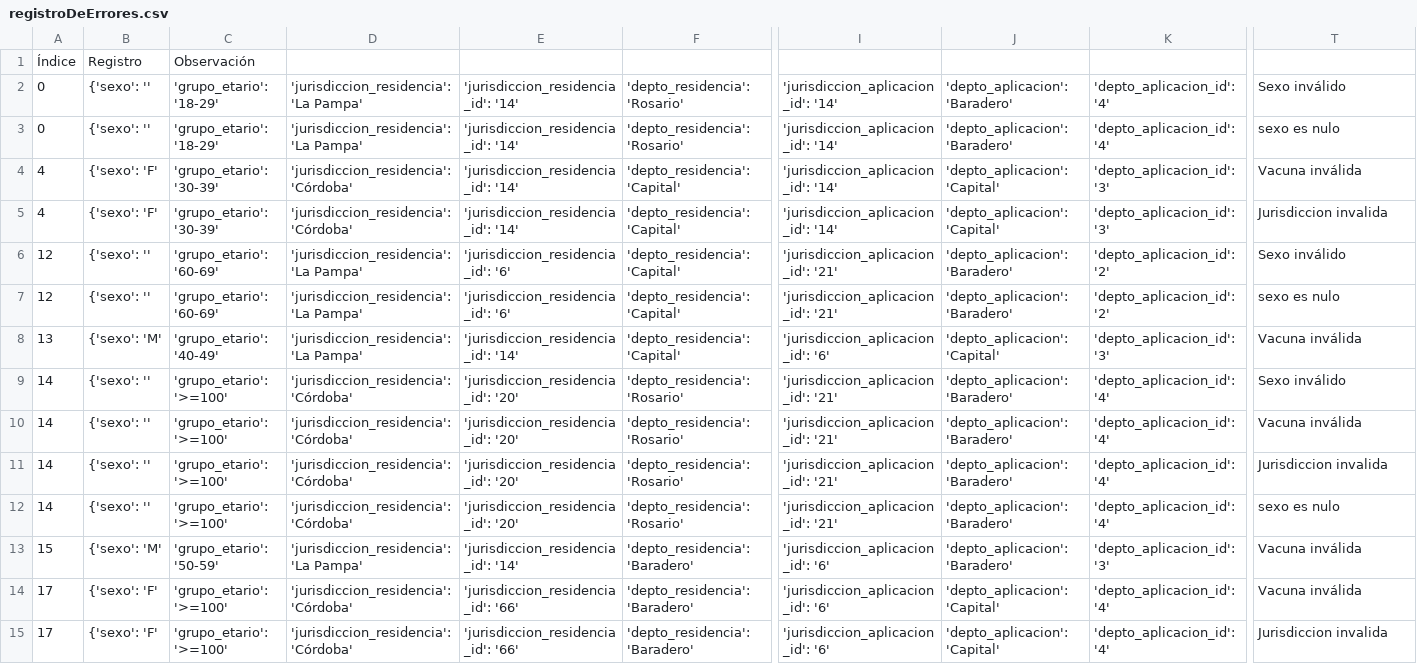
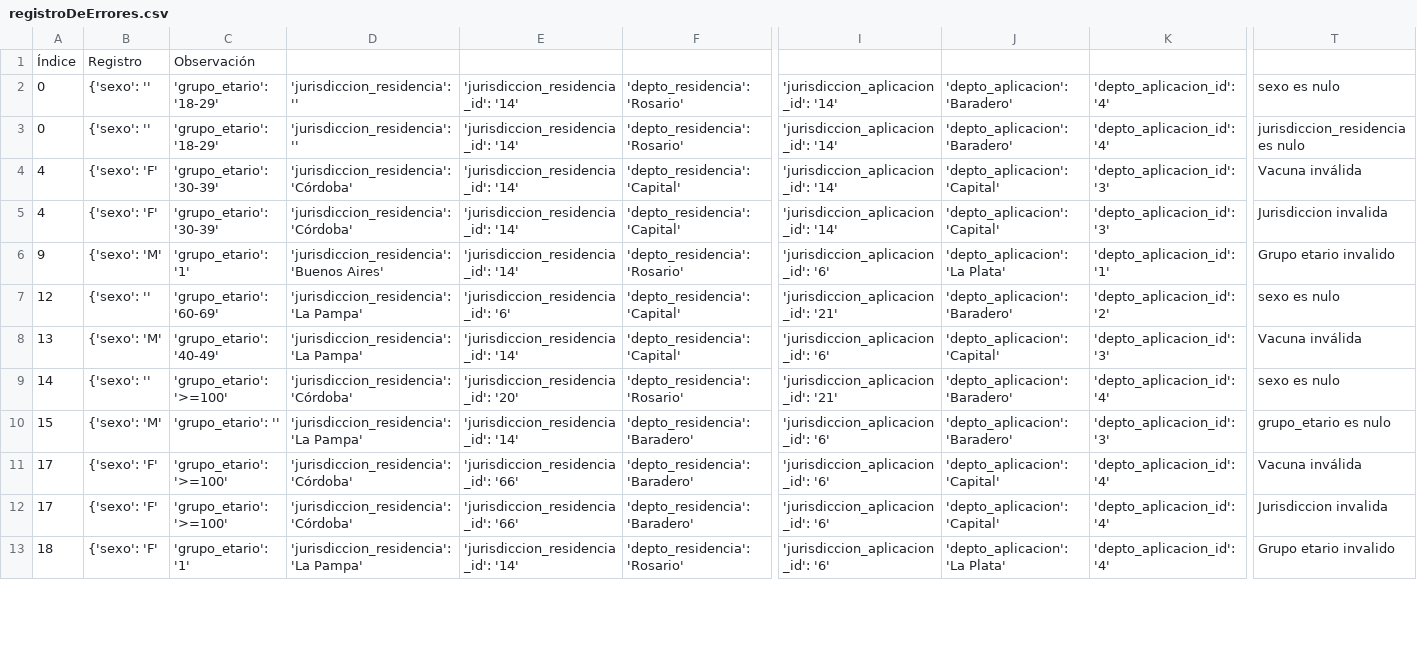
Before and after one commit to joaquinDemarchi/Bootcamp_python_Ecom, a CSV file: TPintegrador_archivos/registroDeErrores.csv, drawn as a sheet; only a part is shown, gaps mark what is left out; removed rows and columns are numbered as before the commit, all else as after; rows hold the shown columns only; the diff covers the shown part only; the diff names each change by its address in the sheet, - before the commit and + after, or states it on an @@ line.

```diff
--- a/TPintegrador_archivos/registroDeErrores.csv
+++ b/TPintegrador_archivos/registroDeErrores.csv
-D2:D3: 'jurisdiccion_residencia': 'La Pampa'
+D2:D3: 'jurisdiccion_residencia': ''
-T2: Sexo inválido
+T2: sexo es nulo
-T3: sexo es nulo
+T3: jurisdiccion_residencia es nulo
-A6: 12
+A6: 9
-B6: {'sexo': ''
+B6: {'sexo': 'M'
-C6: 'grupo_etario': '60-69'
+C6: 'grupo_etario': '1'
-D6: 'jurisdiccion_residencia': 'La Pampa'
+D6: 'jurisdiccion_residencia': 'Buenos Aires'
-E6: 'jurisdiccion_residencia_id': '6'
+E6: 'jurisdiccion_residencia_id': '14'
-F6: 'depto_residencia': 'Capital'
+F6: 'depto_residencia': 'Rosario'
-I6: 'jurisdiccion_aplicacion_id': '21'
+I6: 'jurisdiccion_aplicacion_id': '6'
-J6: 'depto_aplicacion': 'Baradero'
+J6: 'depto_aplicacion': 'La Plata'
-K6: 'depto_aplicacion_id': '2'
+K6: 'depto_aplicacion_id': '1'
-T6: Sexo inválido
+T6: Grupo etario invalido
-row 9: 14 | {'sexo': '' | 'grupo_etario': '>=100' | 'jurisdiccion_residencia': 'Córdoba' | 'jurisdiccion_residencia_id': '20' | 'depto_residencia': 'Rosario' | 'jurisdiccion_aplicacion_id': '21' | 'depto_aplicacion': 'Baradero' | 'depto_aplicacion_id': '4' | Sexo inválido
-row 10: 14 | {'sexo': '' | 'grupo_etario': '>=100' | 'jurisdiccion_residencia': 'Córdoba' | 'jurisdiccion_residencia_id': '20' | 'depto_residencia': 'Rosario' | 'jurisdiccion_aplicacion_id': '21' | 'depto_aplicacion': 'Baradero' | 'depto_aplicacion_id': '4' | Vacuna inválida
-row 11: 14 | {'sexo': '' | 'grupo_etario': '>=100' | 'jurisdiccion_residencia': 'Córdoba' | 'jurisdiccion_residencia_id': '20' | 'depto_residencia': 'Rosario' | 'jurisdiccion_aplicacion_id': '21' | 'depto_aplicacion': 'Baradero' | 'depto_aplicacion_id': '4' | Jurisdiccion invalida
-C10: 'grupo_etario': '50-59'
+C10: 'grupo_etario': ''
-T10: Vacuna inválida
+T10: grupo_etario es nulo
+row 13: 18 | {'sexo': 'F' | 'grupo_etario': '1' | 'jurisdiccion_residencia': 'La Pampa' | 'jurisdiccion_residencia_id': '14' | 'depto_residencia': 'Rosario' | 'jurisdiccion_aplicacion_id': '6' | 'depto_aplicacion': 'La Plata' | 'depto_aplicacion_id': '4' | Grupo etario invalido
```
Also changed, not shown: 2 removed rows and 50 edited cells elsewhere in this file, TPintegrador_archivos/baseMuestra.csv, 1 other file.
